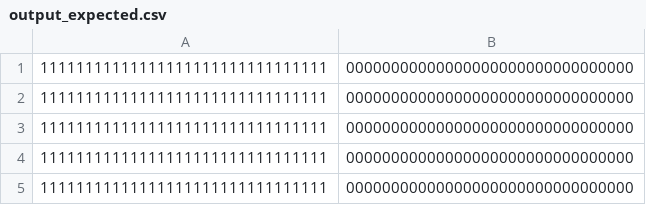
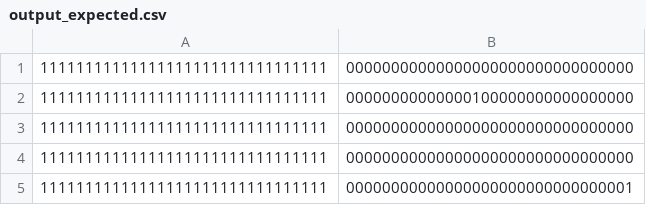
Before and after one commit to Oidlichtnwoada/MiMi, a CSV file: ca/sim/regfile_sim/output_expected.csv, drawn as a sheet.

Commit message:
errors for test python script

```diff
--- a/ca/sim/regfile_sim/output_expected.csv
+++ b/ca/sim/regfile_sim/output_expected.csv
@@ -1,5 +1,5 @@
 11111111111111111111111111111111,00000000000000000000000000000000
+11111111111111111111111111111111,00000000000000100000000000000000
 11111111111111111111111111111111,00000000000000000000000000000000
 11111111111111111111111111111111,00000000000000000000000000000000
-11111111111111111111111111111111,00000000000000000000000000000000
-11111111111111111111111111111111,00000000000000000000000000000000
+11111111111111111111111111111111,00000000000000000000000000000001
```
